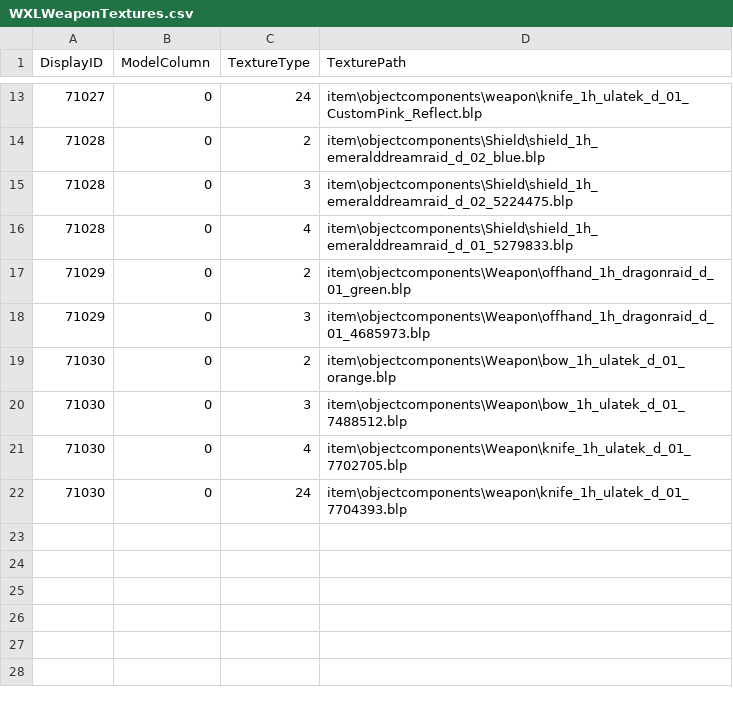
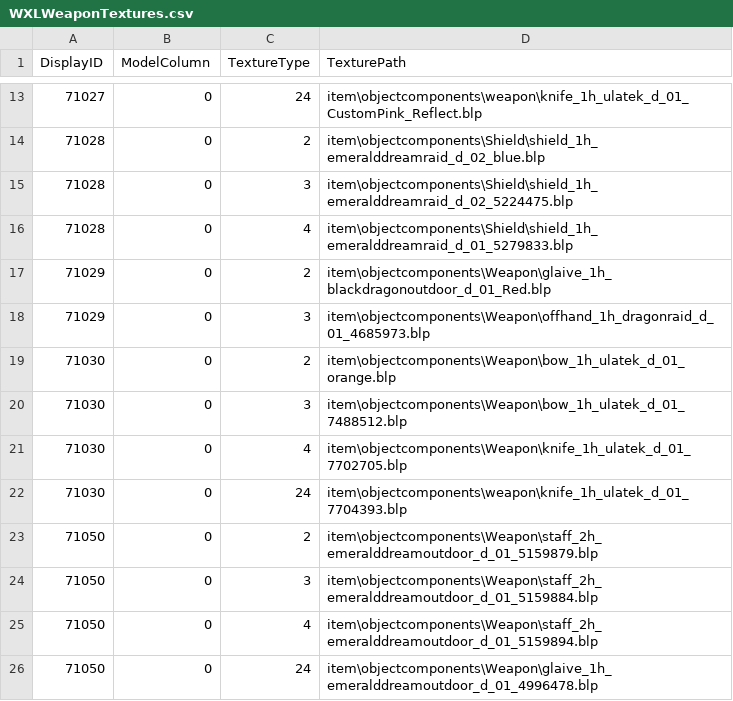
Before and after one commit to TheDaveCalaz/wxl-equip-plus, a CSV file: Samples and instructions/WXLWeaponTextures.csv, drawn as a sheet; only a part is shown, gaps mark what is left out.

```diff
--- a/Samples and instructions/WXLWeaponTextures.csv
+++ b/Samples and instructions/WXLWeaponTextures.csv
@@ -16,3 +16,3 @@ DisplayID,ModelColumn,TextureType,TexturePath
 71028,0,4,item\objectcomponents\Shield\shield_1h_emeralddreamraid_d_01_5279833.blp
-71029,0,2,item\objectcomponents\Weapon\offhand_1h_dragonraid_d_01_green.blp
+71029,0,2,item\objectcomponents\Weapon\glaive_1h_blackdragonoutdoor_d_01_Red.blp
 71029,0,3,item\objectcomponents\Weapon\offhand_1h_dragonraid_d_01_4685973.blp
@@ -22 +22,5 @@ DisplayID,ModelColumn,TextureType,TexturePath
 71030,0,24,item\objectcomponents\weapon\knife_1h_ulatek_d_01_7704393.blp
+71050,0,2,item\objectcomponents\Weapon\staff_2h_emeralddreamoutdoor_d_01_5159879.blp
+71050,0,3,item\objectcomponents\Weapon\staff_2h_emeralddreamoutdoor_d_01_5159884.blp
+71050,0,4,item\objectcomponents\Weapon\staff_2h_emeralddreamoutdoor_d_01_5159894.blp
+71050,0,24,item\objectcomponents\Weapon\glaive_1h_emeralddreamoutdoor_d_01_4996478.blp
```
Also changed, not shown: Samples and instructions/WXLItemDisplayModelMaterials.csv, Samples and instructions/WXLItemDisplayModels.csv, 8 other files.
